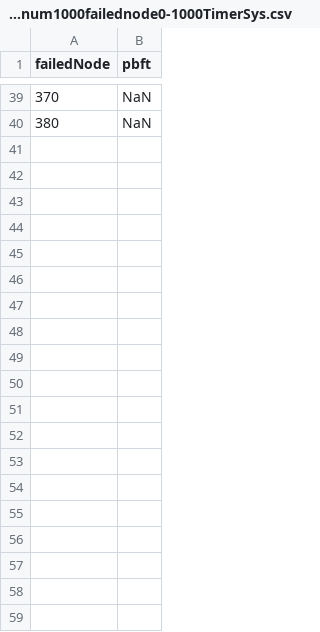
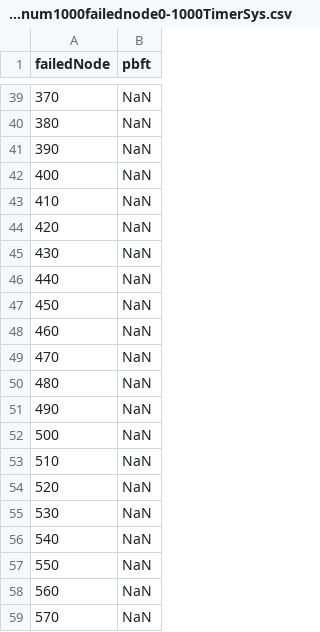
Before and after one commit to JohannaXiao/ProjetMaster, a CSV file: ProjetMasterPy/nodenum1000failednode0-1000TimerSys.csv, drawn as a sheet; only a part is shown, gaps mark what is left out; the diff covers the shown part only.

```diff
--- a/ProjetMasterPy/nodenum1000failednode0-1000TimerSys.csv
+++ b/ProjetMasterPy/nodenum1000failednode0-1000TimerSys.csv
@@ -40,0 +41,19 @@ failedNode,  pbft
+390, NaN
+400, NaN
+410, NaN
+420, NaN
+430, NaN
+440, NaN
+450, NaN
+460, NaN
+470, NaN
+480, NaN
+490, NaN
+500, NaN
+510, NaN
+520, NaN
+530, NaN
+540, NaN
+550, NaN
+560, NaN
+570, NaN
```
Also changed, not shown: 43 added rows elsewhere in this file, 16 other files.
